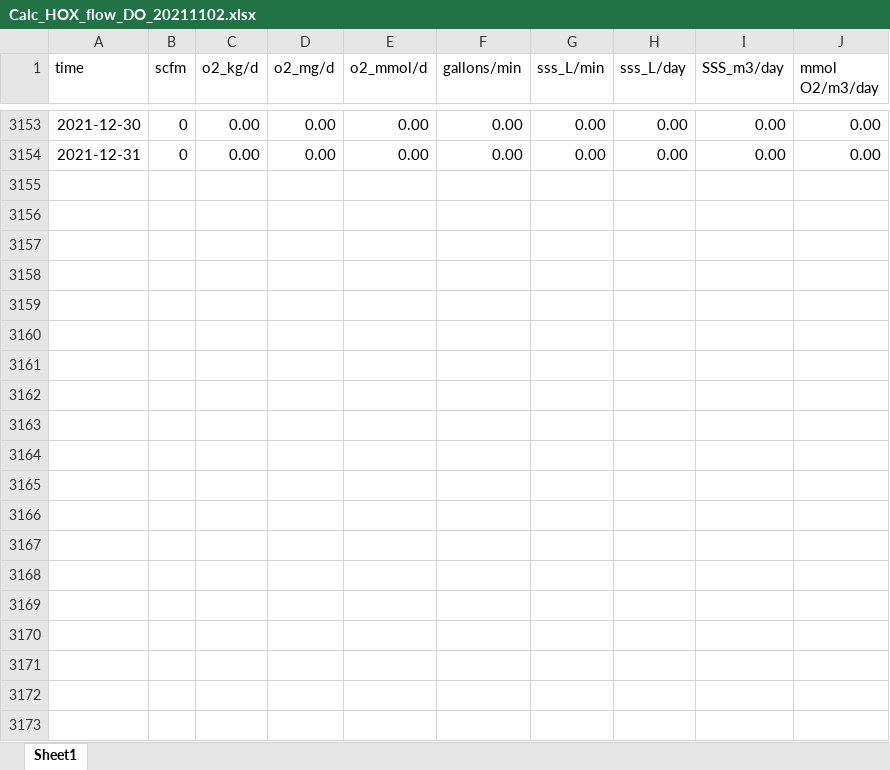
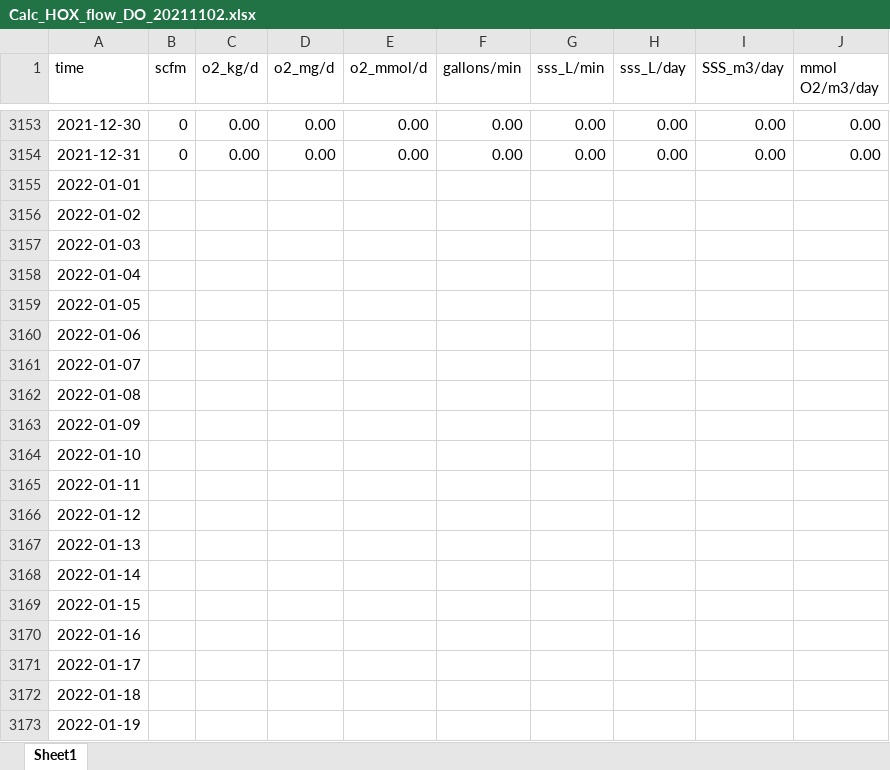
Before and after one commit to melofton/FCR-GLM-AED-Forecasting, an Excel workbook: FCR_2013_2019GLMHistoricalRun_GLMv3beta/inputs/Calc_HOX_flow_DO_20211102.xlsx, sheet Sheet1, drawn as a sheet; only a part is shown, gaps mark what is left out; values as stored, in another font and other column widths than the file's, no borders; the diff covers the shown part only; the diff names each change by its address in the sheet, - before the commit and + after, or states it on an @@ line.

```diff
--- a/FCR_2013_2019GLMHistoricalRun_GLMv3beta/inputs/Calc_HOX_flow_DO_20211102.xlsx (sheet Sheet1)
+++ b/FCR_2013_2019GLMHistoricalRun_GLMv3beta/inputs/Calc_HOX_flow_DO_20211102.xlsx (sheet Sheet1)
+row 3155: 2022-01-01
+row 3156: 2022-01-02
+row 3157: 2022-01-03
+row 3158: 2022-01-04
+row 3159: 2022-01-05
+row 3160: 2022-01-06
+row 3161: 2022-01-07
+row 3162: 2022-01-08
+row 3163: 2022-01-09
+row 3164: 2022-01-10
+row 3165: 2022-01-11
+row 3166: 2022-01-12
+row 3167: 2022-01-13
+row 3168: 2022-01-14
+row 3169: 2022-01-15
+row 3170: 2022-01-16
+row 3171: 2022-01-17
+row 3172: 2022-01-18
+row 3173: 2022-01-19
```
Also changed, not shown: 346 added rows elsewhere in this sheet, 2 other files.
